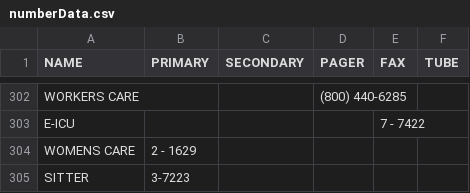
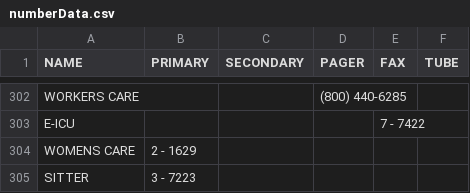
Before and after one commit to dirtydanisreal/numberData, a CSV file: numberData.csv, drawn as a sheet; only a part is shown, gaps mark what is left out.

Commit message:
Update numberData.csv

```diff
--- a/numberData.csv
+++ b/numberData.csv
@@ -304,2 +304,2 @@ E-ICU,,,,7 - 7422
 WOMENS CARE,2 - 1629,,,
-SITTER,3-7223,,,
+SITTER,3 - 7223,,,
```
